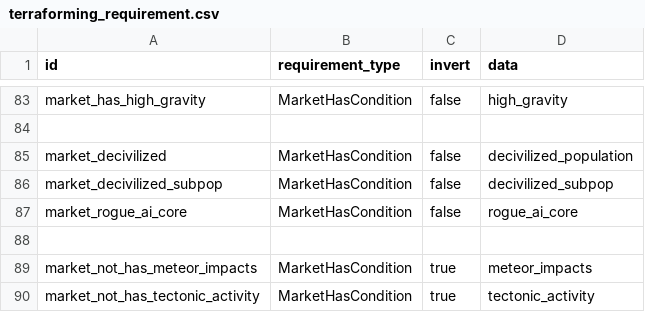
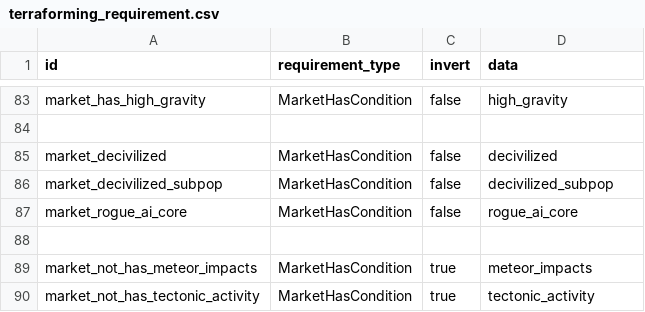
Before and after one commit to boggledstarsector/TASC, a CSV file: data/campaign/terraforming/terraforming_requirement.csv, drawn as a sheet; only a part is shown, gaps mark what is left out.

```diff
--- a/data/campaign/terraforming/terraforming_requirement.csv
+++ b/data/campaign/terraforming/terraforming_requirement.csv
@@ -84,3 +84,3 @@ market_has_high_gravity,MarketHasCondition,false,"high_gravity"
 
-market_decivilized,MarketHasCondition,false,"decivilized_population"
+market_decivilized,MarketHasCondition,false,"decivilized"
 market_decivilized_subpop,MarketHasCondition,false,"decivilized_subpop"
```
Also changed, not shown: data/campaign/terraforming/project_effects.csv, 6 other files.
